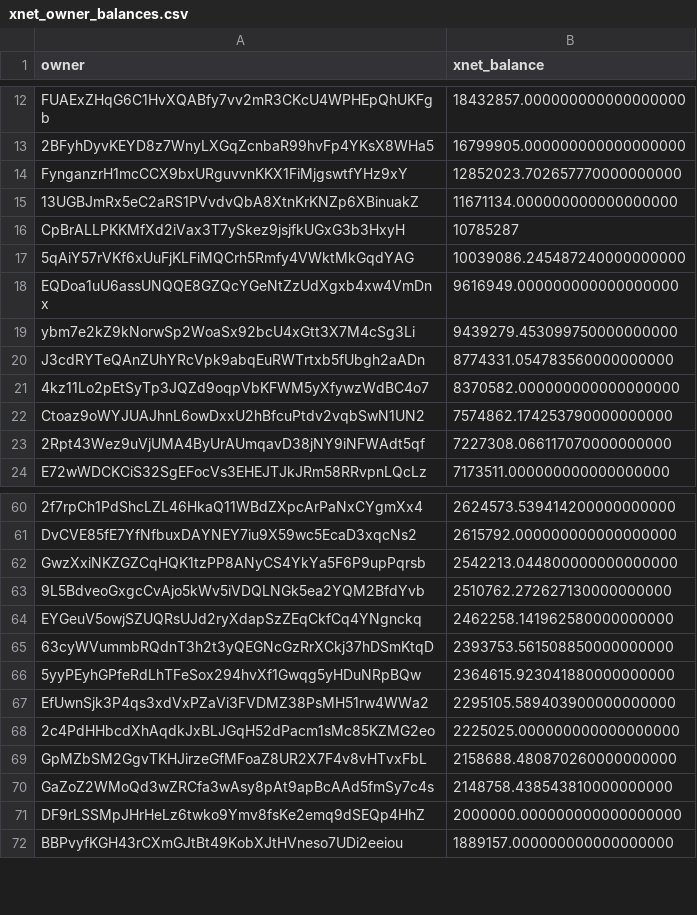
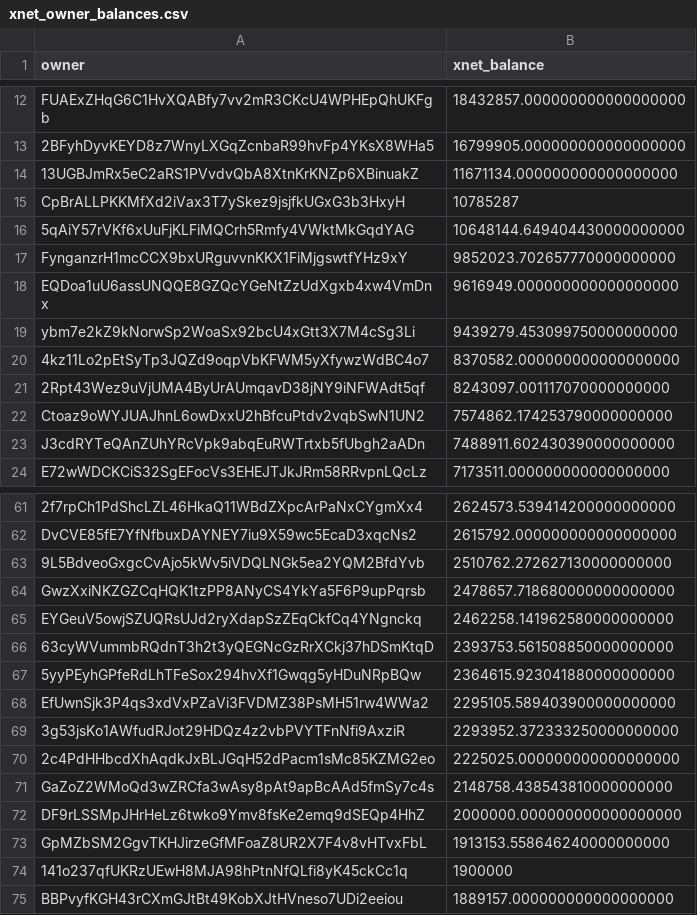
Before and after one commit to xnet-community-data/xnet-data-integration, a CSV file: data/derived/xnet_owner_balances.csv, drawn as a sheet; only a part is shown, gaps mark what is left out; removed rows and columns are numbered as before the commit, all else as after; the diff covers the shown part only; the diff names each change by its address in the sheet, - before the commit and + after, or states it on an @@ line.

Commit message:
Accept verified additive XNET ledger repair and strict holder reconstruction

```diff
--- a/data/derived/xnet_owner_balances.csv
+++ b/data/derived/xnet_owner_balances.csv
-row 14: FynganzrH1mcCCX9bxURguvvnKKX1FiMjgswtfYHz9xY | 12852023.702657770000000000
-B16 (xnet_balance): 10039086.245487240000000000
+B16 (xnet_balance): 10648144.649404430000000000
+row 17: FynganzrH1mcCCX9bxURguvvnKKX1FiMjgswtfYHz9xY | 9852023.702657770000000000
-row 20: J3cdRYTeQAnZUhYRcVpk9abqEuRWTrtxb5fUbgh2aADn | 8774331.054783560000000000
+row 21: 2Rpt43Wez9uVjUMA4ByUrAUmqavD38jNY9iNFWAdt5qf | 8243097.001117070000000000
-row 23: 2Rpt43Wez9uVjUMA4ByUrAUmqavD38jNY9iNFWAdt5qf | 7227308.066117070000000000
+row 23: J3cdRYTeQAnZUhYRcVpk9abqEuRWTrtxb5fUbgh2aADn | 7488911.602430390000000000
-row 62: GwzXxiNKZGZCqHQK1tzPP8ANyCS4YkYa5F6P9upPqrsb | 2542213.044800000000000000
+row 64: GwzXxiNKZGZCqHQK1tzPP8ANyCS4YkYa5F6P9upPqrsb | 2478657.718680000000000000
+row 69: 3g53jsKo1AWfudRJot29HDQz4z2vbPVYTFnNfi9AxziR | 2293952.372333250000000000
-row 69: GpMZbSM2GgvTKHJirzeGfMFoaZ8UR2X7F4v8vHTvxFbL | 2158688.480870260000000000
+row 73: GpMZbSM2GgvTKHJirzeGfMFoaZ8UR2X7F4v8vHTvxFbL | 1913153.558646240000000000
+row 74: 141o237qfUKRzUEwH8MJA98hPtnNfQLfi8yK45ckCc1q | 1900000
```
Also changed, not shown: 25 added rows, 28 removed rows and 4 edited cells elsewhere in this file, data/derived/bbb_burn_daily.csv, data/xnet_supply_daily.csv, 15 other files.
